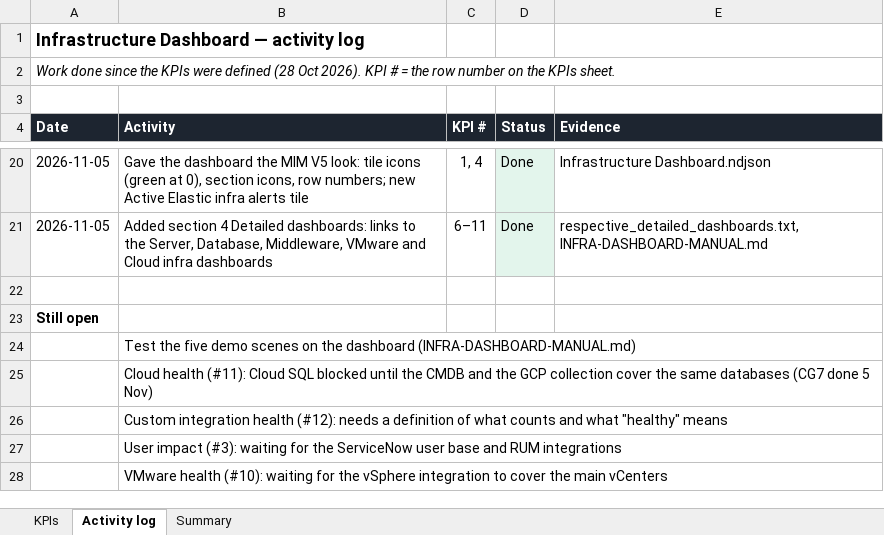
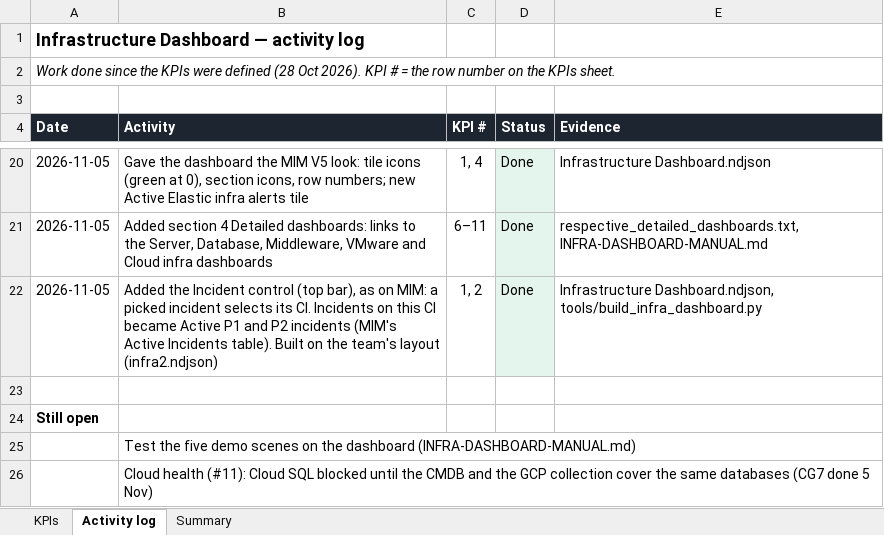
Before and after one commit to olajio/infra-dashboard, an Excel workbook: INFRA-DASHBOARD-KPIS.xlsx, sheet Activity log, drawn as a sheet; only a part is shown, gaps mark what is left out; the shorter side is filled out with more unchanged rows; values as stored, in another font and other column widths than the file's, no borders; the diff names each change by its address in the sheet, - before the commit and + after, or states it on an @@ line.

```diff
--- a/INFRA-DASHBOARD-KPIS.xlsx (sheet Activity log)
+++ b/INFRA-DASHBOARD-KPIS.xlsx (sheet Activity log)
+row 22: 2026-11-05 | Added the Incident control (top bar), as on MIM: a picked incident selects its CI. Incidents on this CI became Active P1 and P2 incidents (MIM's Active Incidents table). Built on the team's layout (infra2.ndjson) | 1, 2 | Done | Infrastructure Dashboard.ndjson, tools/build_infra_dashboard.py
```
Also changed, not shown: 6 other files.
